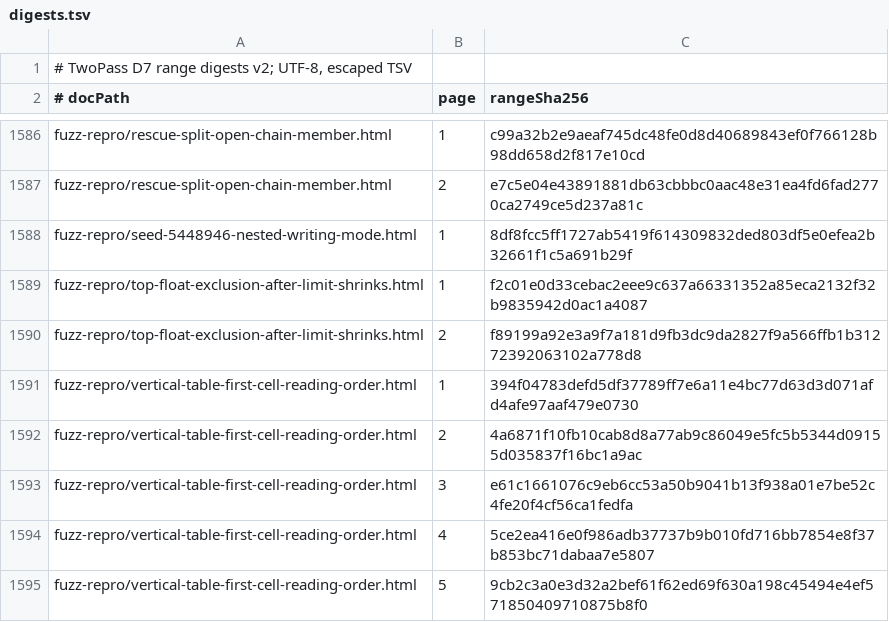
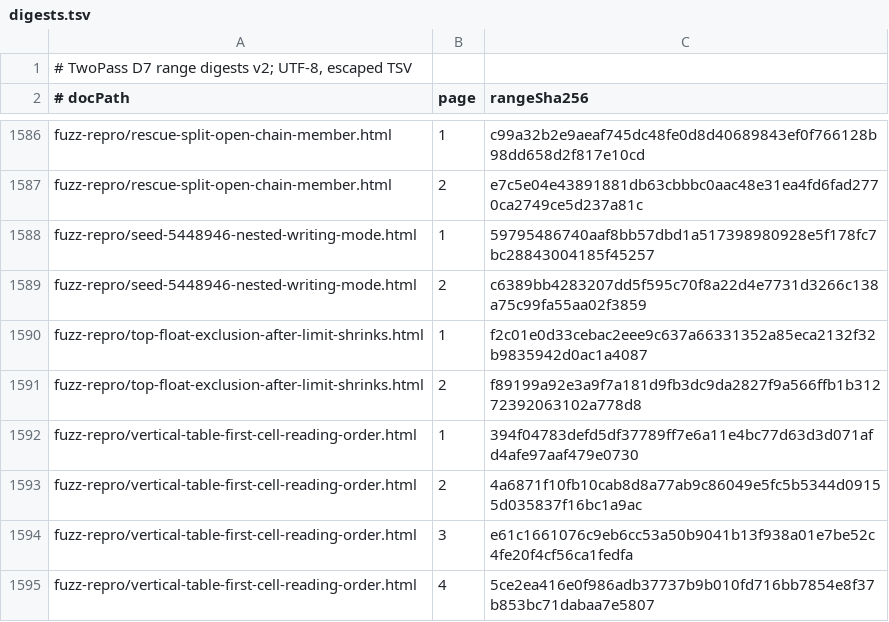
Before and after one commit to zamasoftnet/foliojet, a TSV file: files/unittest/twopass-digest/digests.tsv, drawn as a sheet; only a part is shown, gaps mark what is left out; the shorter side is filled out with more unchanged rows.

```diff
--- a/files/unittest/twopass-digest/digests.tsv
+++ b/files/unittest/twopass-digest/digests.tsv
@@ -1587,3 +1587,4 @@ fuzz-repro/rescue-split-open-chain-member.html	1	c99a32b2e9aeaf745dc48fe0d8d4068
 fuzz-repro/rescue-split-open-chain-member.html	2	e7c5e04e43891881db63cbbbc0aac48e31ea4fd6fad2770ca2749ce5d237a81c
-fuzz-repro/seed-5448946-nested-writing-mode.html	1	8df8fcc5ff1727ab5419f614309832ded803df5e0efea2b32661f1c5a691b29f
+fuzz-repro/seed-5448946-nested-writing-mode.html	1	59795486740aaf8bb57dbd1a517398980928e5f178fc7bc28843004185f45257
+fuzz-repro/seed-5448946-nested-writing-mode.html	2	c6389bb4283207dd5f595c70f8a22d4e7731d3266c138a75c99fa55aa02f3859
 fuzz-repro/top-float-exclusion-after-limit-shrinks.html	1	f2c01e0d33cebac2eee9c637a66331352a85eca2132f32b9835942d0ac1a4087
```
Also changed, not shown: 7 other files.
